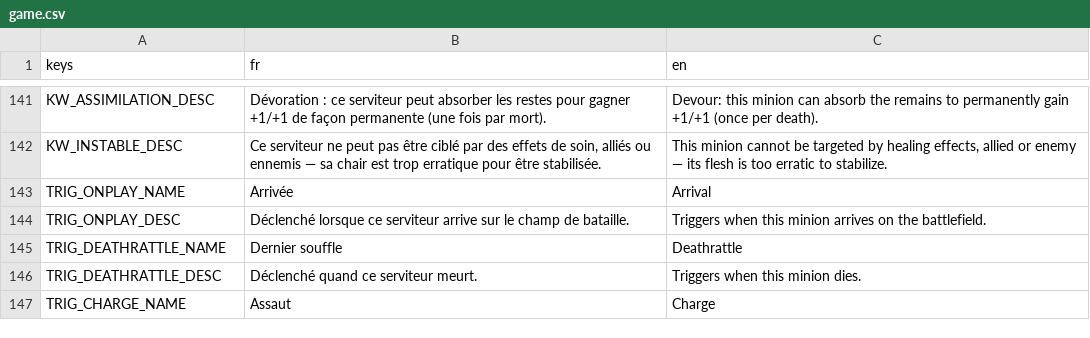
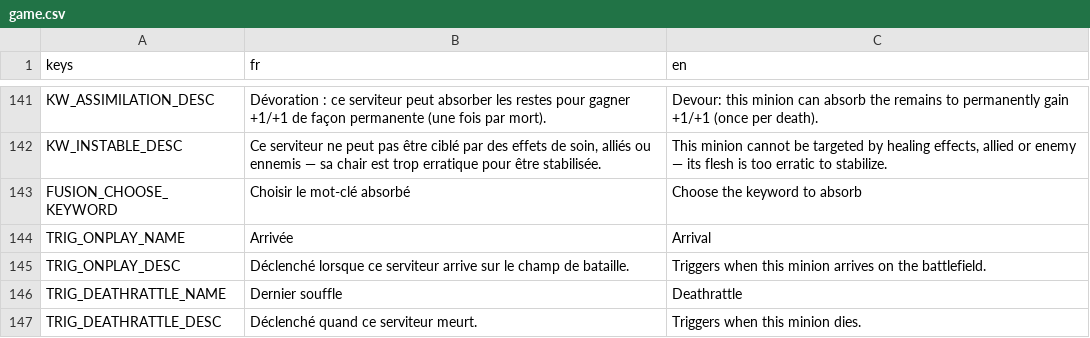
Before and after one commit to Nicolas82200/Wyrdane, a CSV file: translations/game.csv, drawn as a sheet; only a part is shown, gaps mark what is left out; the shorter side is filled out with more unchanged rows.

Commit message:
feat: wire up FUSION keyword activation for Abomination
Sacrifice an adjacent ally to absorb its remaining stats and one of
its keywords, with a dedicated activation button, keyword-choice
popup, and network sync (ACTIVATE_FUSION command).

```diff
--- a/translations/game.csv
+++ b/translations/game.csv
@@ -142,2 +142,3 @@ KW_ASSIMILATION_DESC,"Dévoration : ce serviteur peut absorber les restes pour g
 KW_INSTABLE_DESC,"Ce serviteur ne peut pas être ciblé par des effets de soin, alliés ou ennemis — sa chair est trop erratique pour être stabilisée.","This minion cannot be targeted by healing effects, allied or enemy — its flesh is too erratic to stabilize."
+FUSION_CHOOSE_KEYWORD,"Choisir le mot-clé absorbé","Choose the keyword to absorb"
 TRIG_ONPLAY_NAME,"Arrivée","Arrival"
```
Also changed, not shown: 12 other files.
